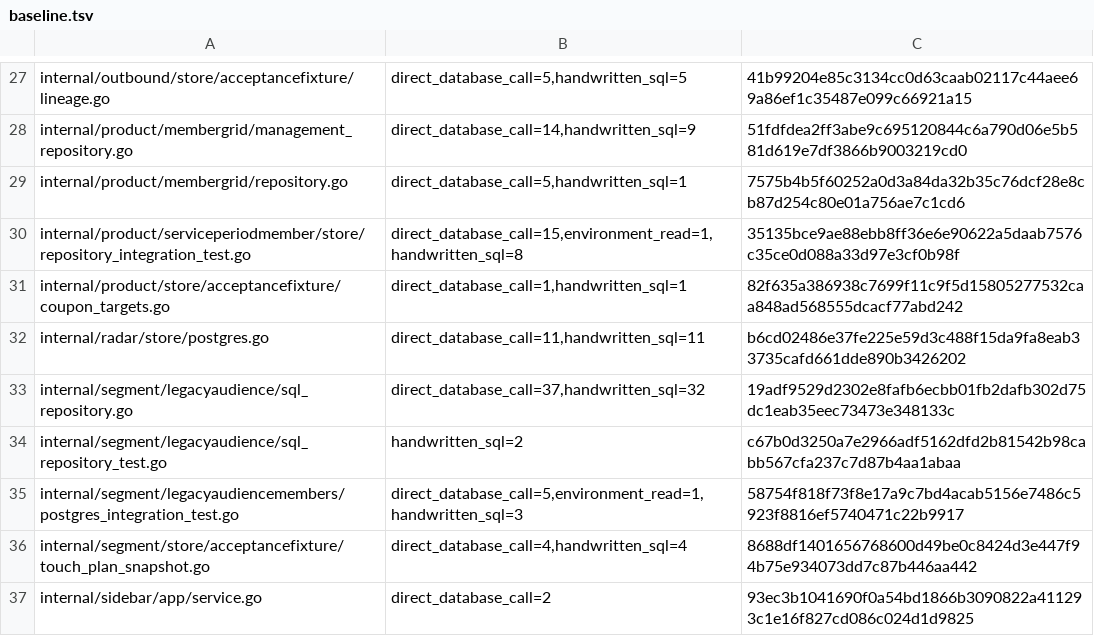
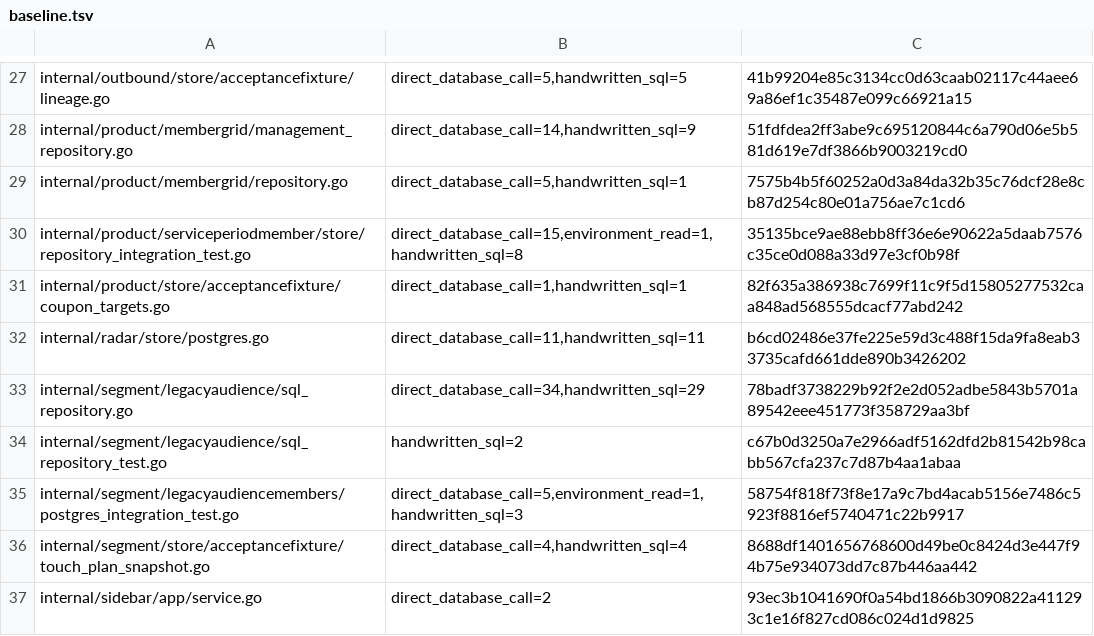
Before and after one commit to qianlan33333-png/AI-CRM-v2, a TSV file: scripts/sourcepolicy/baseline.tsv, drawn as a sheet; only a part is shown, gaps mark what is left out.

```diff
--- a/scripts/sourcepolicy/baseline.tsv
+++ b/scripts/sourcepolicy/baseline.tsv
@@ -32,3 +32,3 @@ internal/product/store/acceptancefixture/coupon_targets.go	direct_database_call=
 internal/radar/store/postgres.go	direct_database_call=11,handwritten_sql=11	b6cd02486e37fe225e59d3c488f15da9fa8eab33735cafd661dde890b3426202
-internal/segment/legacyaudience/sql_repository.go	direct_database_call=37,handwritten_sql=32	19adf9529d2302e8fafb6ecbb01fb2dafb302d75dc1eab35eec73473e348133c
+internal/segment/legacyaudience/sql_repository.go	direct_database_call=34,handwritten_sql=29	78badf3738229b92f2e2d052adbe5843b5701a89542eee451773f358729aa3bf
 internal/segment/legacyaudience/sql_repository_test.go	handwritten_sql=2	c67b0d3250a7e2966adf5162dfd2b81542b98cabb567cfa237c7d87b4aa1abaa
```
Also changed, not shown: 19 other files.
